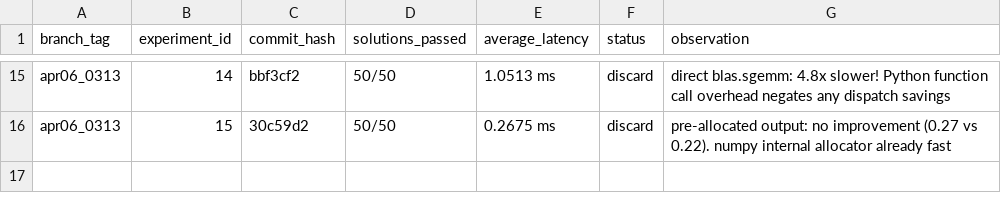
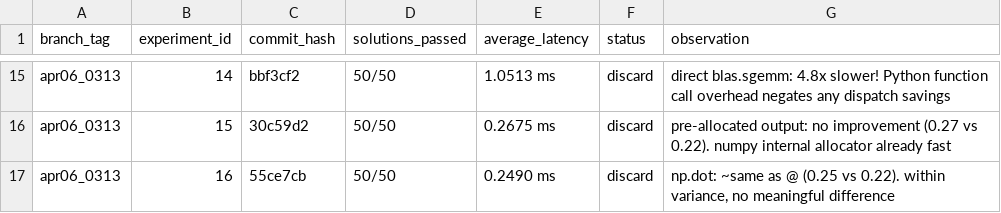
Before and after one commit to millenniumbismay/sparse_matrix_mul, a TSV file: all_results.tsv, drawn as a sheet; only a part is shown, gaps mark what is left out; the diff names each change by its address in the sheet, - before the commit and + after, or states it on an @@ line.

```diff
--- a/all_results.tsv
+++ b/all_results.tsv
+row 17: apr06_0313 | 16 | 55ce7cb | 50/50 | 0.2490 ms | discard | np.dot: ~same as @ (0.25 vs 0.22). within variance, no meaningful difference
```
Also changed, not shown: 1 other file.
